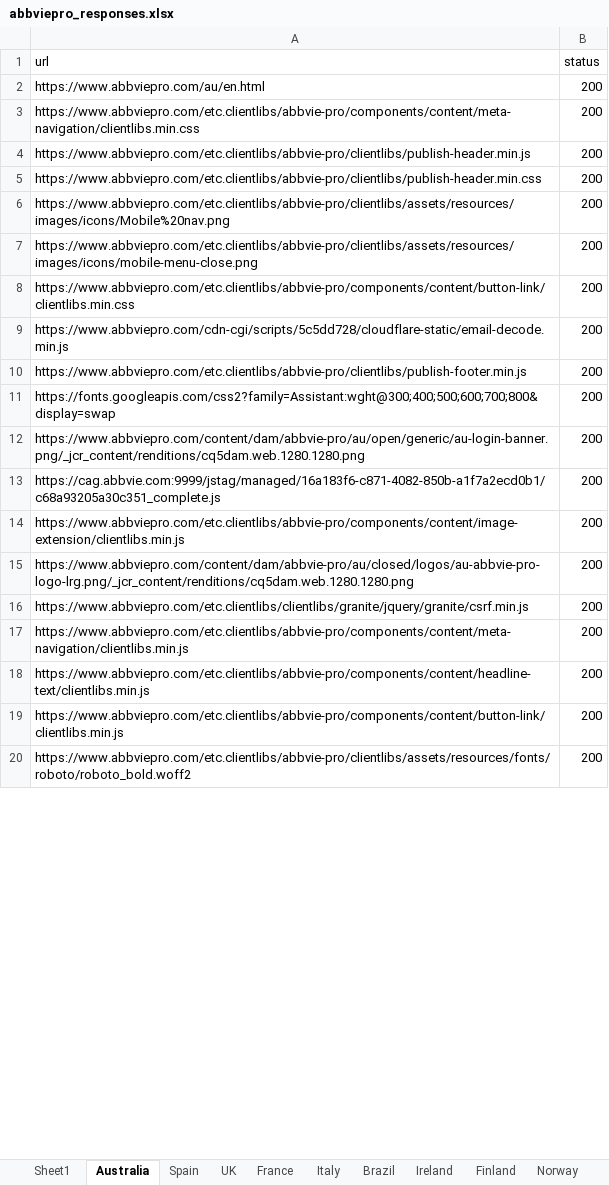
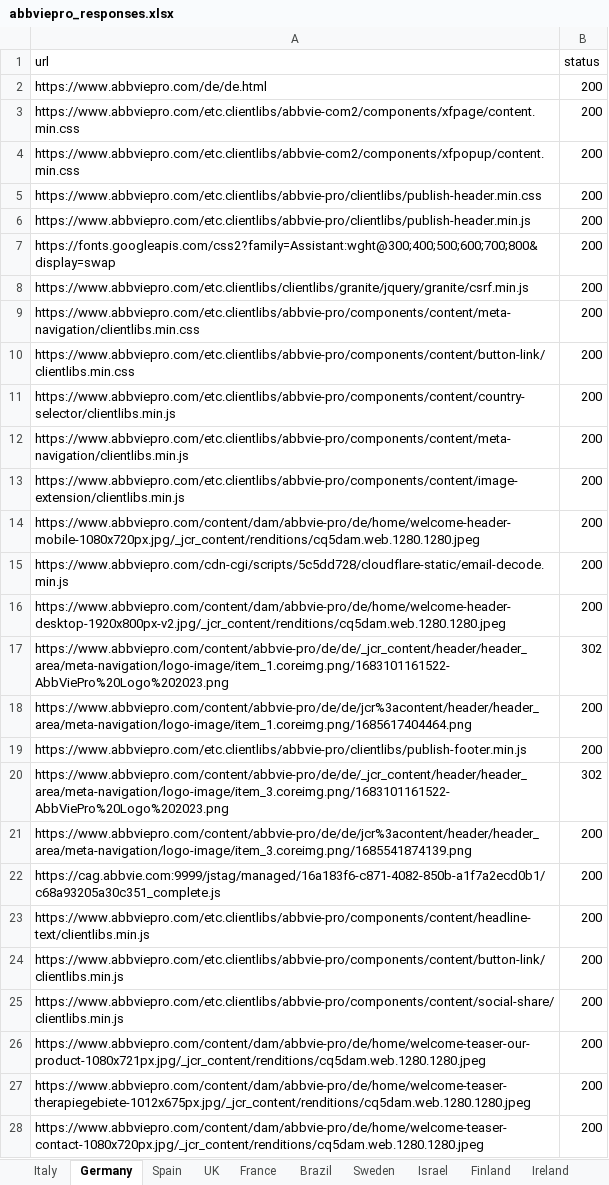
Before and after one commit to sabbir-aust/status-code-check, an Excel workbook: report/abbviepro_responses.xlsx, sheet Germany, drawn as a sheet; only a part is shown; the shorter side is filled out with more unchanged rows; values as stored, in another font and other column widths than the file's, no borders; removed rows and columns are numbered as before the commit, all else as after; the diff covers the shown part only; the diff names each change by its address in the sheet, - before the commit and + after, or states it on an @@ line.

```diff
--- a/report/abbviepro_responses.xlsx (sheet Germany)
+++ b/report/abbviepro_responses.xlsx (sheet Germany)
-sheet tab: Australia
+sheet tab: Germany
-sheet tab: Sheet1
@@ sheet tab order changed: Italy | Germany | Spain | UK | France | Brazil | Sweden | Israel | Finland | Ireland @@
-A2 (url): https://www.abbviepro.com/au/en.html
+A2 (url): https://www.abbviepro.com/de/de.html
+row 3: https://www.abbviepro.com/etc.clientlibs/abbvie-com2/components/xfpage/content.min.css | 200
+row 4: https://www.abbviepro.com/etc.clientlibs/abbvie-com2/components/xfpopup/content.min.css | 200
@@ row 4 moved to row 6: https://www.abbviepro.com/etc.clientlibs… @@
@@ row 11 moved to row 7: https://fonts.googleapis.com/css2?family… @@
@@ row 16 moved to row 8: https://www.abbviepro.com/etc.clientlibs… @@
-row 6: https://www.abbviepro.com/etc.clientlibs/abbvie-pro/clientlibs/assets/resources/images/icons/Mobile%20nav.png | 200
-row 7: https://www.abbviepro.com/etc.clientlibs/abbvie-pro/clientlibs/assets/resources/images/icons/mobile-menu-close.png | 200
+row 11: https://www.abbviepro.com/etc.clientlibs/abbvie-pro/components/content/country-selector/clientlibs.min.js | 200
@@ row 17 moved to row 12: https://www.abbviepro.com/etc.clientlibs… @@
@@ row 14 moved to row 13: https://www.abbviepro.com/etc.clientlibs… @@
+row 14: https://www.abbviepro.com/content/dam/abbvie-pro/de/home/welcome-header-mobile-1080x720px.jpg/_jcr_content/renditions/cq5dam.web.1280.1280.jpeg | 200
+row 16: https://www.abbviepro.com/content/dam/abbvie-pro/de/home/welcome-header-desktop-1920x800px-v2.jpg/_jcr_content/renditions/cq5dam.web.1280.1280.jpeg | 200
+row 17: https://www.abbviepro.com/content/abbvie-pro/de/de/_jcr_content/header/header_area/meta-navigation/logo-image/item_1.coreimg.png/1683101161522-AbbViePro%20Logo%202023.png | 302
+row 18: https://www.abbviepro.com/content/abbvie-pro/de/de/jcr%3acontent/header/header_area/meta-navigation/logo-image/item_1.coreimg.png/1685617404464.png | 200
+row 20: https://www.abbviepro.com/content/abbvie-pro/de/de/_jcr_content/header/header_area/meta-navigation/logo-image/item_3.coreimg.png/1683101161522-AbbViePro%20Logo%202023.png | 302
-A21 (url): https://www.abbviepro.com/content/dam/abbvie-pro/au/open/generic/au-login-banner.png/_jcr_content/renditions/cq5dam.web.1280.1280.png
+A21 (url): https://www.abbviepro.com/content/abbvie-pro/de/de/jcr%3acontent/header/header_area/meta-navigation/logo-image/item_3.coreimg.png/1685541874139.png
-row 15: https://www.abbviepro.com/content/dam/abbvie-pro/au/closed/logos/au-abbvie-pro-logo-lrg.png/_jcr_content/renditions/cq5dam.web.1280.1280.png | 200
+row 25: https://www.abbviepro.com/etc.clientlibs/abbvie-pro/components/content/social-share/clientlibs.min.js | 200
+row 26: https://www.abbviepro.com/content/dam/abbvie-pro/de/home/welcome-teaser-our-product-1080x721px.jpg/_jcr_content/renditions/cq5dam.web.1280.1280.jpeg | 200
+row 27: https://www.abbviepro.com/content/dam/abbvie-pro/de/home/welcome-teaser-therapiegebiete-1012x675px.jpg/_jcr_content/renditions/cq5dam.web.1280.1280.jpeg | 200
+row 28: https://www.abbviepro.com/content/dam/abbvie-pro/de/home/welcome-teaser-contact-1080x720px.jpg/_jcr_content/renditions/cq5dam.web.1280.1280.jpeg | 200
```
Also changed, not shown: 6 added rows, 24 removed rows, 3 moved rows and 12 edited cells elsewhere in this sheet, sheet Israel, sheet Gulf, sheet Turkey, sheet Colombia, sheet Portugal, sheet Ireland, 22 more sheets, other sheet tabs, report/abbviemedical_responses.xlsx, report/allerganpro_responses.xlsx, 20 other files.
